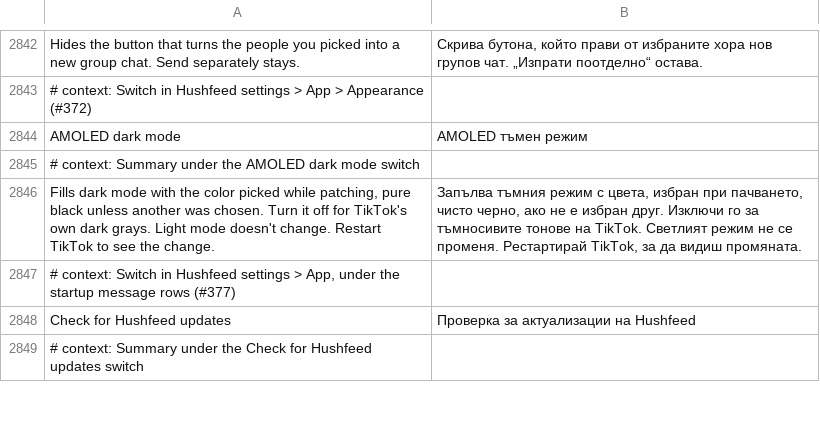
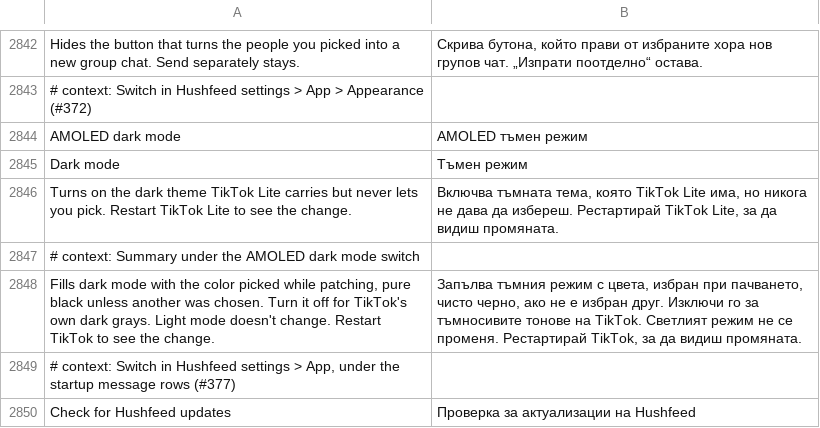
Before and after one commit to SysAdminDoc/HushFeed, a TSV file: extensions/tiktok/src/main/l10n/bg.tsv, drawn as a sheet; only a part is shown, gaps mark what is left out; the shorter side is filled out with more unchanged rows; the diff names each change by its address in the sheet, - before the commit and + after, or states it on an @@ line.

```diff
--- a/extensions/tiktok/src/main/l10n/bg.tsv
+++ b/extensions/tiktok/src/main/l10n/bg.tsv
+row 2845: Dark mode | Тъмен режим
+row 2846: Turns on the dark theme TikTok Lite carries but never lets you pick. Restart TikTok Lite to see the change. | Включва тъмната тема, която TikTok Lite има, но никога не дава да избереш. Рестартирай TikTok Lite, за да видиш промяната.
```
Also changed, not shown: extensions/tiktok/src/main/l10n/ar.tsv, extensions/tiktok/src/main/l10n/az.tsv, 36 other files.
